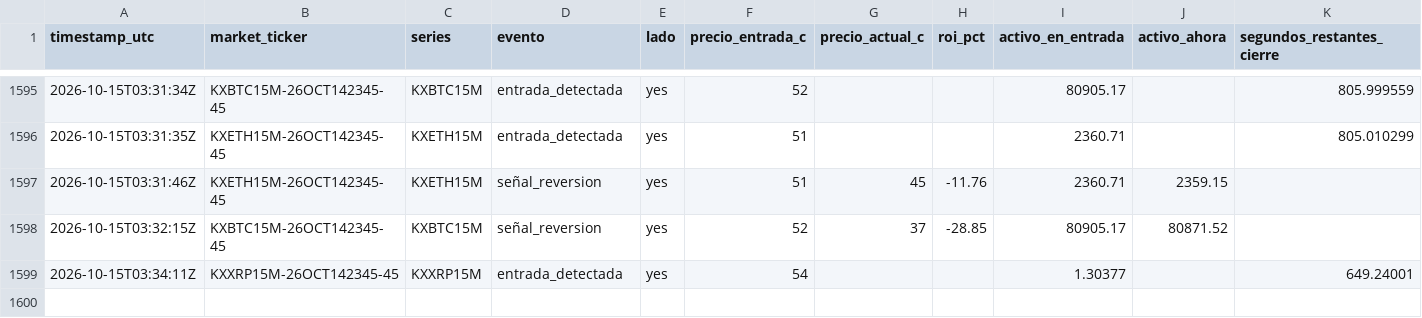
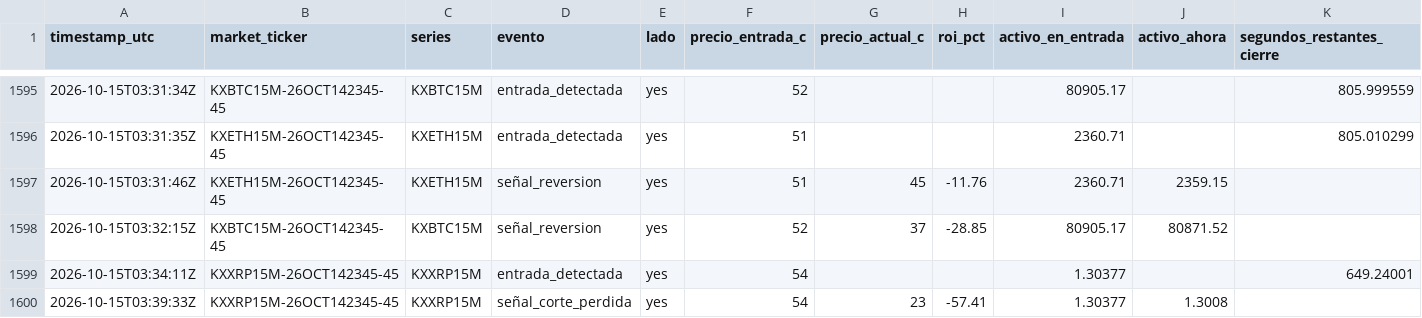
Before and after one commit to Daninaho2316/Kalshi-se-ales, a CSV file: logs/signals.csv, drawn as a sheet; only a part is shown, gaps mark what is left out.

```diff
--- a/logs/signals.csv
+++ b/logs/signals.csv
@@ -1599 +1599,2 @@ timestamp_utc,market_ticker,series,evento,lado,precio_entrada_c,precio_actual_c,
 2026-10-15T03:34:11Z,KXXRP15M-26OCT142345-45,KXXRP15M,entrada_detectada,yes,54,,,1.30377,,649.24001
+2026-10-15T03:39:33Z,KXXRP15M-26OCT142345-45,KXXRP15M,señal_corte_perdida,yes,54,23,-57.41,1.30377,1.3008,
```
Also changed, not shown: 1 other file.
